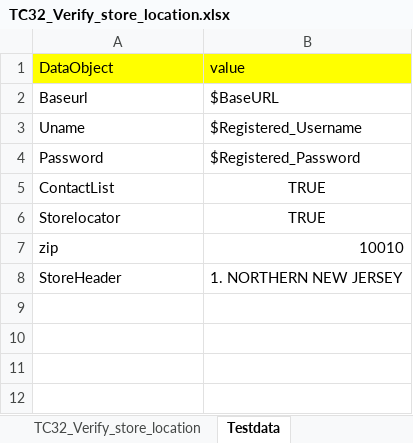
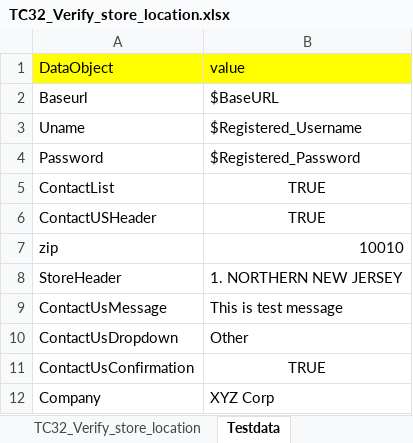
Before and after one commit to RKLogixal/KAMAN_ECTEST_IE_SANITY, an Excel workbook: Input_files/Actual_testcases/Kaman/Prod/ALL_PAGES/END_TO_END/TC32_Verify_store_location.xlsx, sheet Testdata, drawn as a sheet; values as stored, in another font and other column widths than the file's, no borders; the diff names each change by its address in the sheet, - before the commit and + after, or states it on an @@ line.

Commit message:
Contact us Prod changes

```diff
--- a/Input_files/Actual_testcases/Kaman/Prod/ALL_PAGES/END_TO_END/TC32_Verify_store_location.xlsx (sheet Testdata)
+++ b/Input_files/Actual_testcases/Kaman/Prod/ALL_PAGES/END_TO_END/TC32_Verify_store_location.xlsx (sheet Testdata)
-A6 (DataObject): Storelocator
+A6 (DataObject): ContactUSHeader
+row 9: ContactUsMessage | This is test message
+row 10: ContactUsDropdown | Other
+row 11: ContactUsConfirmation | TRUE
+row 12: Company | XYZ Corp
```
Also changed, not shown: sheet TC32_Verify_store_location, 1 other file.
